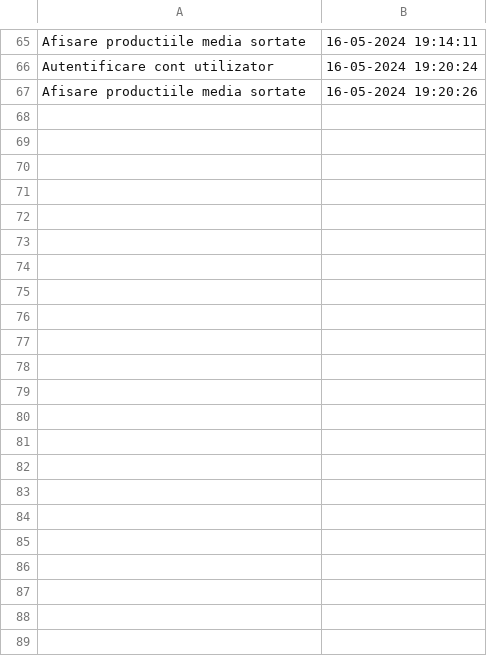
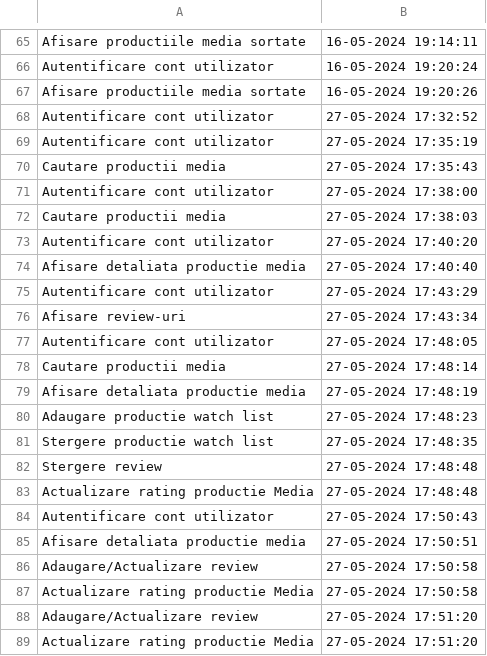
Before and after one commit to RicardoP03/Tema-PAO, a CSV file: CSVData/actions.csv, drawn as a sheet; only a part is shown, gaps mark what is left out.

```diff
--- a/CSVData/actions.csv
+++ b/CSVData/actions.csv
@@ -67 +67,23 @@ Autentificare cont utilizator,16-05-2024 19:20:24
 Afisare productiile media sortate,16-05-2024 19:20:26
+Autentificare cont utilizator,27-05-2024 17:32:52
+Autentificare cont utilizator,27-05-2024 17:35:19
+Cautare productii media,27-05-2024 17:35:43
+Autentificare cont utilizator,27-05-2024 17:38:00
+Cautare productii media,27-05-2024 17:38:03
+Autentificare cont utilizator,27-05-2024 17:40:20
+Afisare detaliata productie media,27-05-2024 17:40:40
+Autentificare cont utilizator,27-05-2024 17:43:29
+Afisare review-uri,27-05-2024 17:43:34
+Autentificare cont utilizator,27-05-2024 17:48:05
+Cautare productii media,27-05-2024 17:48:14
+Afisare detaliata productie media,27-05-2024 17:48:19
+Adaugare productie watch list,27-05-2024 17:48:23
+Stergere productie watch list,27-05-2024 17:48:35
+Stergere review,27-05-2024 17:48:48
+Actualizare rating productie Media,27-05-2024 17:48:48
+Autentificare cont utilizator,27-05-2024 17:50:43
+Afisare detaliata productie media,27-05-2024 17:50:51
+Adaugare/Actualizare review,27-05-2024 17:50:58
+Actualizare rating productie Media,27-05-2024 17:50:58
+Adaugare/Actualizare review,27-05-2024 17:51:20
+Actualizare rating productie Media,27-05-2024 17:51:20
```
Also changed, not shown: 3 other files.
